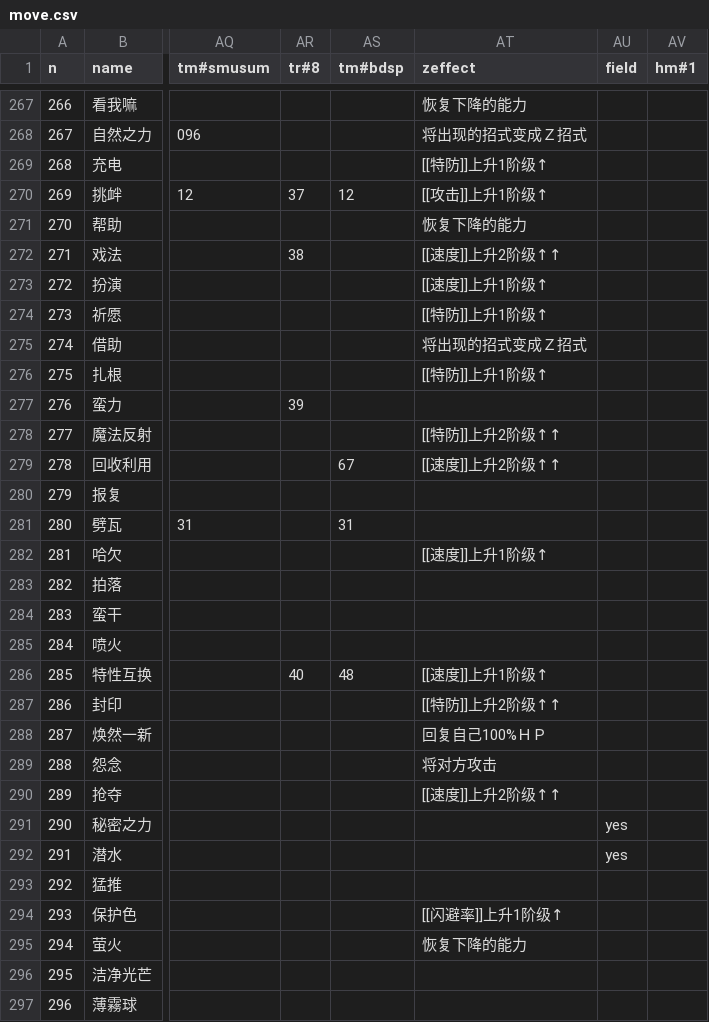
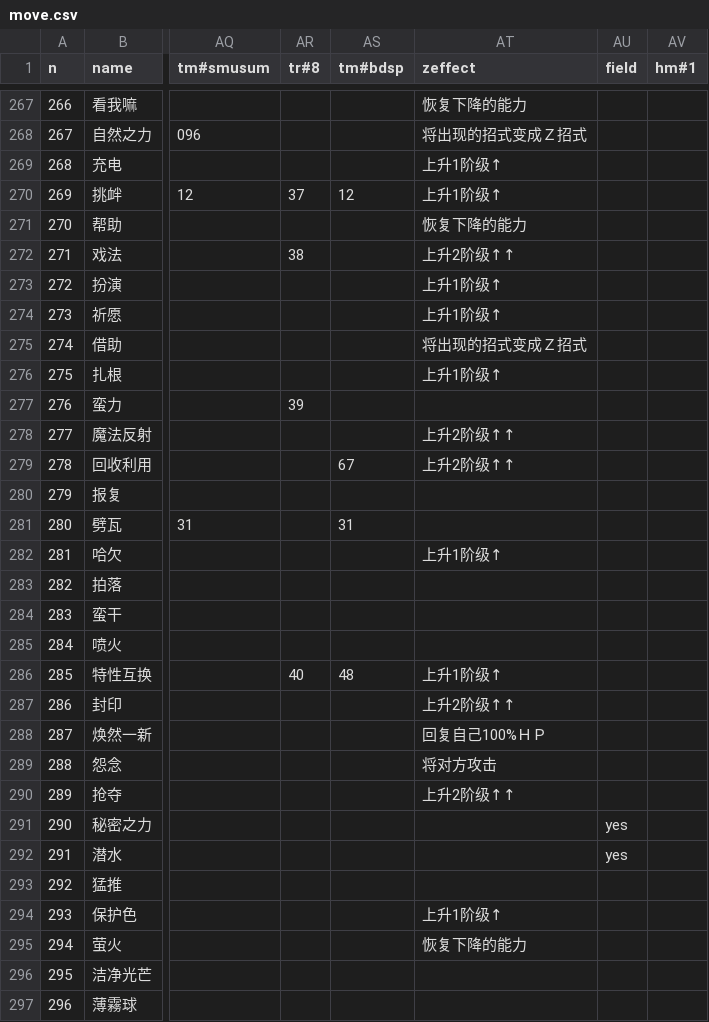
Before and after one commit to Dumeng/pm-dataset, a CSV file: dataset/move.csv, drawn as a sheet; only a part is shown, gaps mark what is left out; the diff covers the shown part only; the diff names each change by its address in the sheet, - before the commit and + after, or states it on an @@ line.

```diff
--- a/dataset/move.csv
+++ b/dataset/move.csv
-AT269 (zeffect): [[特防]]上升1阶级↑
+AT269 (zeffect): 上升1阶级↑
-AT270 (zeffect): [[攻击]]上升1阶级↑
+AT270 (zeffect): 上升1阶级↑
-AT272 (zeffect): [[速度]]上升2阶级↑↑
+AT272 (zeffect): 上升2阶级↑↑
-AT273 (zeffect): [[速度]]上升1阶级↑
+AT273 (zeffect): 上升1阶级↑
-AT274 (zeffect): [[特防]]上升1阶级↑
+AT274 (zeffect): 上升1阶级↑
-AT276 (zeffect): [[特防]]上升1阶级↑
+AT276 (zeffect): 上升1阶级↑
-AT278 (zeffect): [[特防]]上升2阶级↑↑
+AT278 (zeffect): 上升2阶级↑↑
-AT279 (zeffect): [[速度]]上升2阶级↑↑
+AT279 (zeffect): 上升2阶级↑↑
-AT282 (zeffect): [[速度]]上升1阶级↑
+AT282 (zeffect): 上升1阶级↑
-AT286 (zeffect): [[速度]]上升1阶级↑
+AT286 (zeffect): 上升1阶级↑
-AT287 (zeffect): [[特防]]上升2阶级↑↑
+AT287 (zeffect): 上升2阶级↑↑
-AT290 (zeffect): [[速度]]上升2阶级↑↑
+AT290 (zeffect): 上升2阶级↑↑
-AT294 (zeffect): [[闪避率]]上升1阶级↑
+AT294 (zeffect): 上升1阶级↑
```
Also changed, not shown: 5 moved rows and 179 edited cells elsewhere in this file, dataset/ability.csv, 1 other file.
